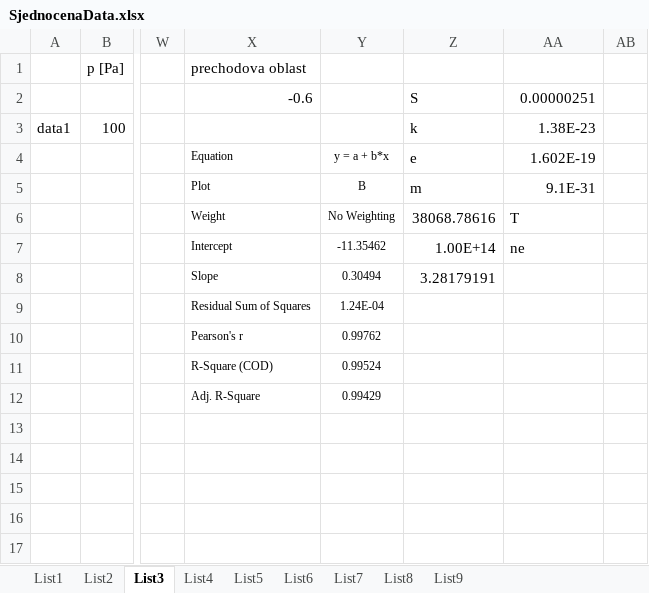
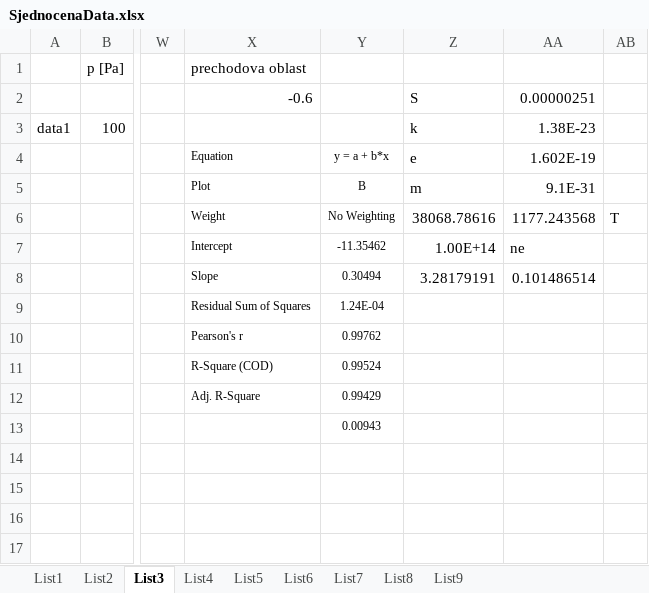
Before and after one commit to Raay473667/PraktikaPlazma, an Excel workbook: 02_JednoduchaSonda/data/SjednocenaData.xlsx, sheet List3, drawn as a sheet; only a part is shown, gaps mark what is left out; values as stored, in another font and other column widths than the file's, no borders; the diff names each change by its address in the sheet, - before the commit and + after, or states it on an @@ line.

```diff
--- a/02_JednoduchaSonda/data/SjednocenaData.xlsx (sheet List3)
+++ b/02_JednoduchaSonda/data/SjednocenaData.xlsx (sheet List3)
-AA6: T
+AA6: 1177.243568
-AB6: (empty)
+AB6: T
-AA8: (empty)
+AA8: 0.101486514
-Y13: (empty)
+Y13: 0.00943
```
Also changed, not shown: sheet List9, 2 other files.
